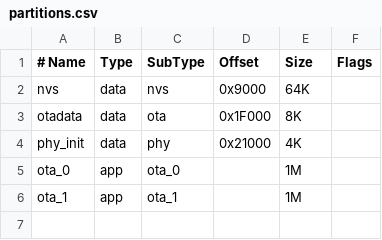
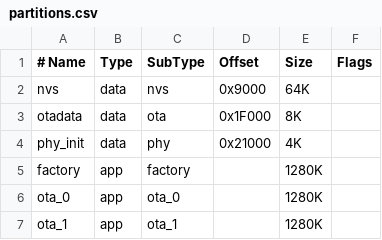
Before and after one commit to 9zigen/esp32-miltichannel-led-driver, a CSV file: partitions.csv, drawn as a sheet.

```diff
--- a/partitions.csv
+++ b/partitions.csv
@@ -4,3 +4,4 @@ otadata,  data, ota,      0x1F000,   8K,
 phy_init, data, phy,      0x21000,   4K,
-ota_0,    app,  ota_0,           ,   1M,
-ota_1,    app,  ota_1,           ,   1M,
+factory,  app,  factory,         ,   1280K,
+ota_0,    app,  ota_0,           ,   1280K,
+ota_1,    app,  ota_1,           ,   1280K,
```
Also changed, not shown: 6 other files.
